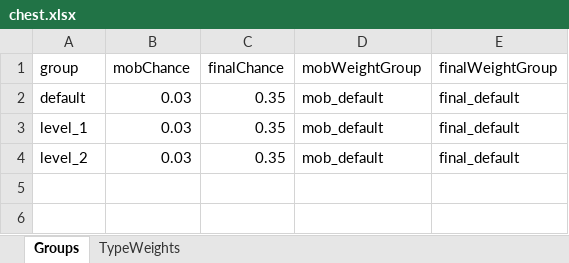
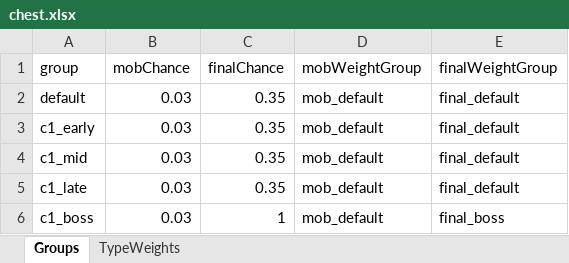
Before and after one commit to songchengze-niubility/Caikesi, an Excel workbook: tools/config-xlsx/chest.xlsx, sheet Groups, drawn as a sheet; values as stored, in another font and other column widths than the file's, no borders; addresses are those after the commit; the diff names each change by its address in the sheet, - before the commit and + after, or states it on an @@ line.

```diff
--- a/tools/config-xlsx/chest.xlsx (sheet Groups)
+++ b/tools/config-xlsx/chest.xlsx (sheet Groups)
-A3 (group): level_1
+A3 (group): c1_early
+row 4: c1_mid | 0.03 | 0.35 | mob_default | final_default
-A5 (group): level_2
+A5 (group): c1_late
+row 6: c1_boss | 0.03 | 1 | mob_default | final_boss
```
Also changed, not shown: sheet TypeWeights, tools/config-xlsx/battle.xlsx, tools/config-xlsx/drop.xlsx, 13 other files.
